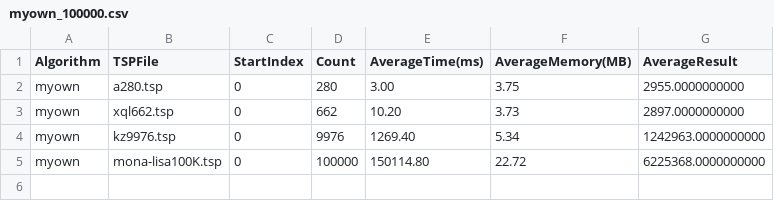
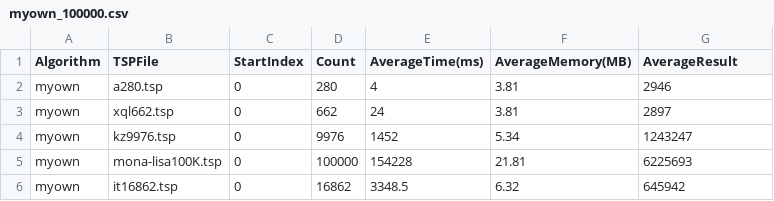
Before and after one commit to skytre0/CSE33101, a CSV file: assignment 2/myown_100000.csv, drawn as a sheet.

```diff
--- a/assignment 2/myown_100000.csv
+++ b/assignment 2/myown_100000.csv
@@ -1,5 +1,6 @@
 Algorithm,TSPFile,StartIndex,Count,AverageTime(ms),AverageMemory(MB),AverageResult
-myown,a280.tsp,0,280,3.00,3.75,2955.0000000000
-myown,xql662.tsp,0,662,10.20,3.73,2897.0000000000
-myown,kz9976.tsp,0,9976,1269.40,5.34,1242963.0000000000
-myown,mona-lisa100K.tsp,0,100000,150114.80,22.72,6225368.0000000000
+myown,a280.tsp,0,280,4,3.81,2946
+myown,xql662.tsp,0,662,24,3.81,2897
+myown,kz9976.tsp,0,9976,1452,5.34,1243247
+myown,mona-lisa100K.tsp,0,100000,154228,21.81,6225693
+myown,it16862.tsp,0,16862,3348.5,6.32,645942
```
Also changed, not shown: assignment 2/HK_1-25.csv, assignment 2/MST2_100000.csv, 55 other files.
